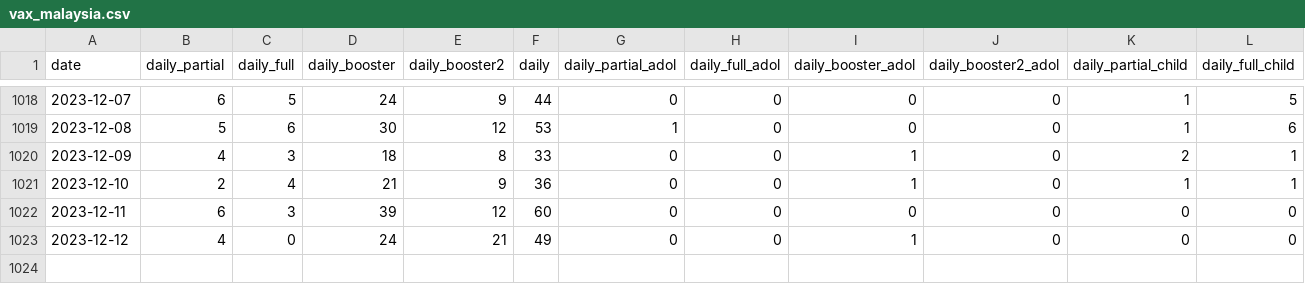
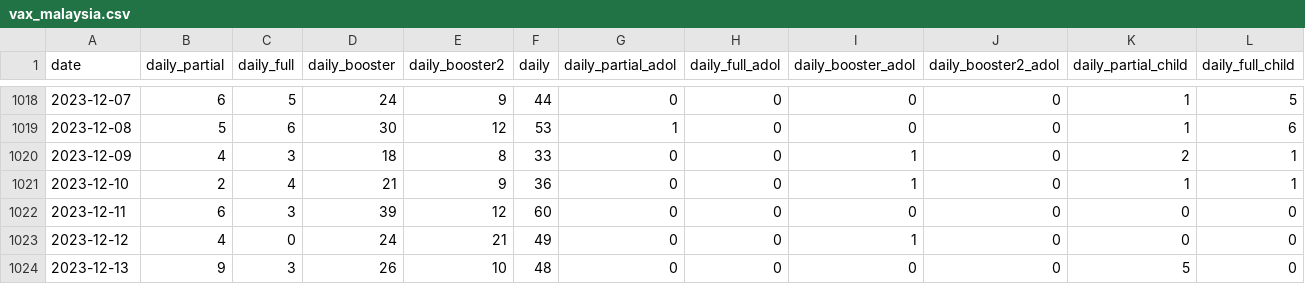
Before and after one commit to CITF-Malaysia/citf-public, a CSV file: vaccination/vax_malaysia.csv, drawn as a sheet; only a part is shown, gaps mark what is left out; rows hold the shown columns only; the diff names each change by its address in the sheet, - before the commit and + after, or states it on an @@ line.

```diff
--- a/vaccination/vax_malaysia.csv
+++ b/vaccination/vax_malaysia.csv
+row 1024: 2023-12-13 | 9 | 3 | 26 | 10 | 48 | 0 | 0 | 0 | 0 | 5 | 0
```
Also changed, not shown: 1 other file.
